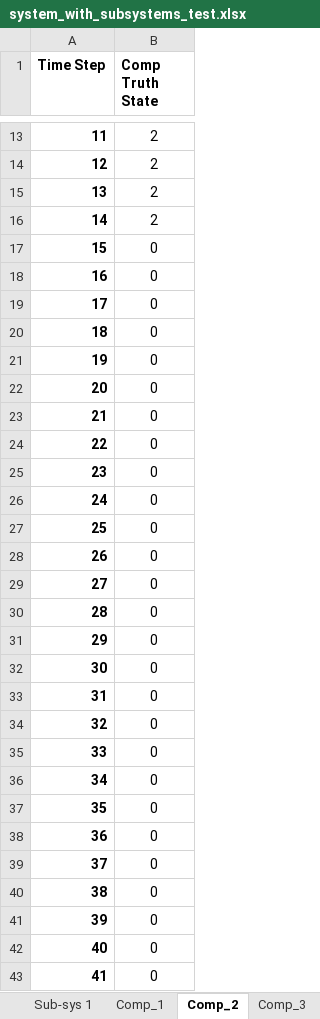
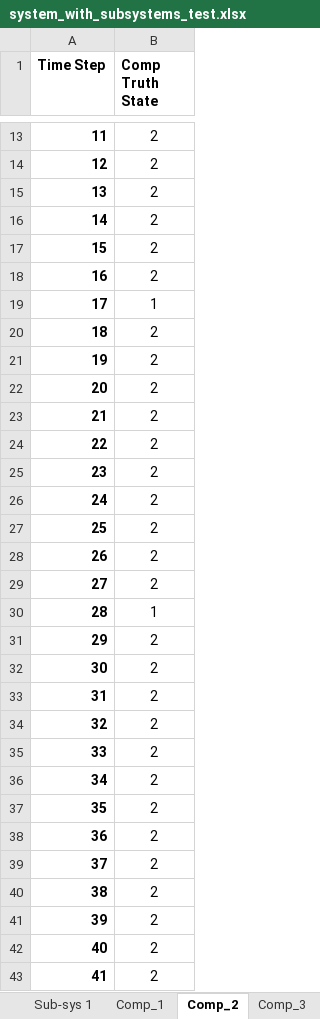
Before and after one commit to andreyaW/KISS, an Excel workbook: shipClassTests/testResults/system_with_subsystems_test.xlsx, sheet Comp_2, drawn as a sheet; only a part is shown, gaps mark what is left out; values as stored, in another font and other column widths than the file's, no borders; the diff covers the shown part only; the diff names each change by its address in the sheet, - before the commit and + after, or states it on an @@ line.

```diff
--- a/shipClassTests/testResults/system_with_subsystems_test.xlsx (sheet Comp_2)
+++ b/shipClassTests/testResults/system_with_subsystems_test.xlsx (sheet Comp_2)
-B17:B18 (Comp Truth State): 0
+B17:B18 (Comp Truth State): 2
-B19 (Comp Truth State): 0
+B19 (Comp Truth State): 1
-B20:B29 (Comp Truth State): 0
+B20:B29 (Comp Truth State): 2
-B30 (Comp Truth State): 0
+B30 (Comp Truth State): 1
-B31:B43 (Comp Truth State): 0
+B31:B43 (Comp Truth State): 2
```
Also changed, not shown: 10 edited cells elsewhere in this sheet, sheet Sub-sys 2, sheet main_system, sheet Sub-sys 1, sheet Comp_8, sheet Comp_4, sheet Comp_5, 4 more sheets, shipClassTests/AuxilaryPropulsionPlant_Reliability_Availability_Data.xlsx, shipClassTests/sensed_system_output.xlsx, 9 other files.
